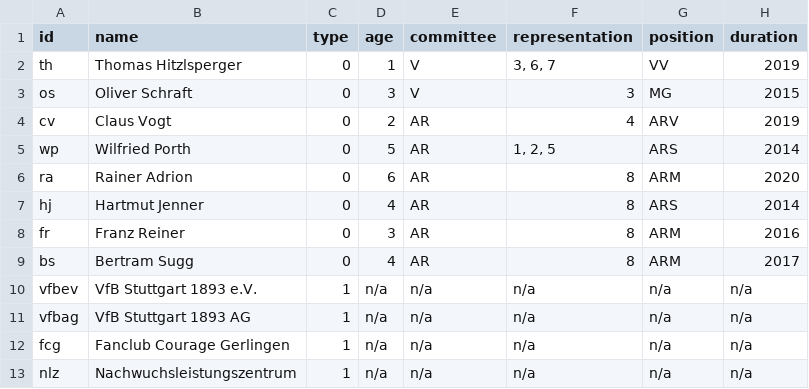
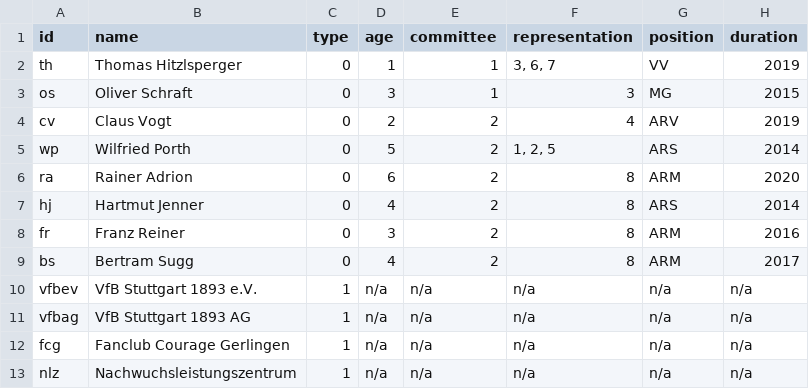
Before and after one commit to al122hdms/VfB, a CSV file: VfB - Nodelist.csv, drawn as a sheet; only a part is shown.

```diff
--- a/VfB - Nodelist.csv
+++ b/VfB - Nodelist.csv
@@ -1,10 +1,10 @@
 id,name,type,age,committee,representation,position,duration
-th,Thomas Hitzlsperger,0,1,V,"3, 6, 7",VV,2019
-os,Oliver Schraft,0,3,V,3,MG,2015
-cv,Claus Vogt,0,2,AR,4,ARV,2019
-wp,Wilfried Porth,0,5,AR,"1, 2, 5",ARS,2014
-ra,Rainer Adrion,0,6,AR,8,ARM,2020
-hj,Hartmut Jenner,0,4,AR,8,ARS,2014
-fr,Franz Reiner,0,3,AR,8,ARM,2016
-bs,Bertram Sugg,0,4,AR,8,ARM,2017
+th,Thomas Hitzlsperger,0,1,1,"3, 6, 7",VV,2019
+os,Oliver Schraft,0,3,1,3,MG,2015
+cv,Claus Vogt,0,2,2,4,ARV,2019
+wp,Wilfried Porth,0,5,2,"1, 2, 5",ARS,2014
+ra,Rainer Adrion,0,6,2,8,ARM,2020
+hj,Hartmut Jenner,0,4,2,8,ARS,2014
+fr,Franz Reiner,0,3,2,8,ARM,2016
+bs,Bertram Sugg,0,4,2,8,ARM,2017
 vfbev,VfB Stuttgart 1893 e.V.,1,n/a,n/a,n/a,n/a,n/a
```
Also changed, not shown: 1 other file.
